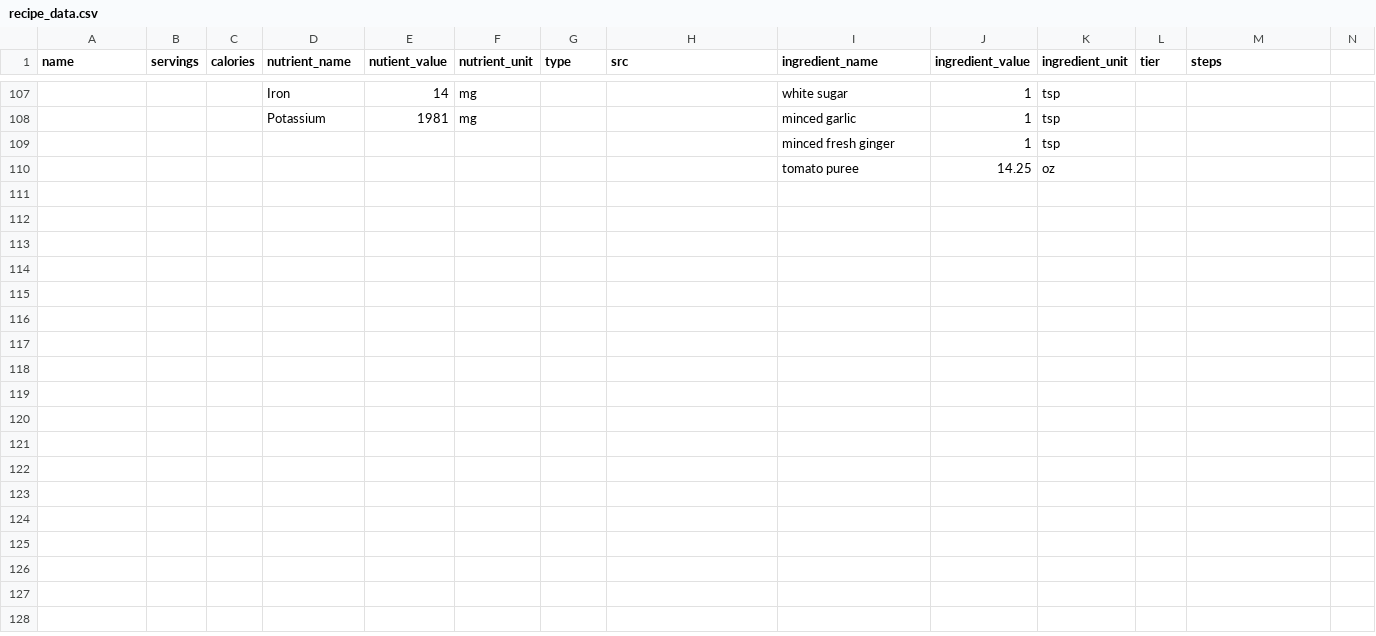
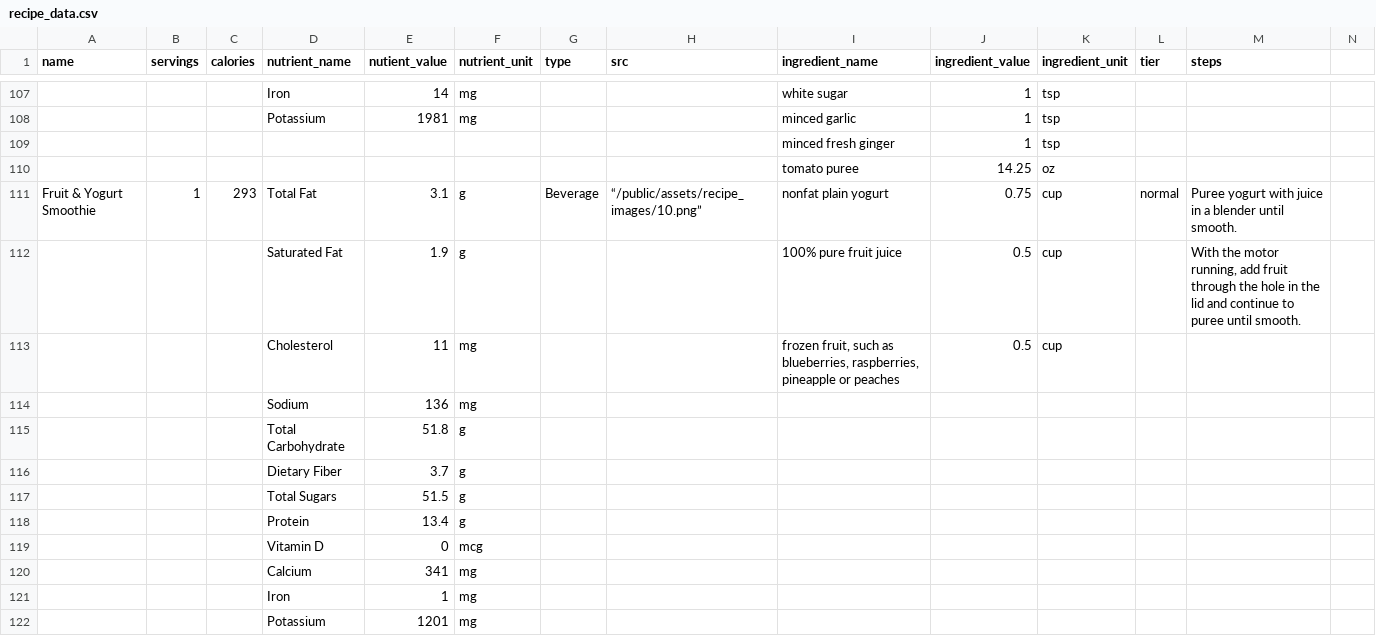
Before and after one commit to vibbyg/hack-the-valley-7, a CSV file: recipe_data.csv, drawn as a sheet; only a part is shown, gaps mark what is left out; the diff names each change by its address in the sheet, - before the commit and + after, or states it on an @@ line.

Commit message:
Final recipe_data and images

```diff
--- a/recipe_data.csv
+++ b/recipe_data.csv
+row 111: Fruit & Yogurt Smoothie | 1 | 293 | Total Fat | 3.1 | g | Beverage | “/public/assets/recipe_images/10.png” | nonfat plain yogurt | 0.75 | cup | normal | Puree yogurt with juice in a blender until smooth.
+row 112:  |  |  | Saturated Fat | 1.9 | g |  |  | 100% pure fruit juice | 0.5 | cup |  | With the motor running, add fruit through the hole in the lid and continue to puree until smooth.
+row 113:  |  |  | Cholesterol | 11 | mg |  |  | frozen fruit, such as blueberries, raspberries, pineapple or peaches | 0.5 | cup
+row 114:  |  |  | Sodium | 136 | mg
+row 115:  |  |  | Total Carbohydrate | 51.8 | g
+row 116:  |  |  | Dietary Fiber | 3.7 | g
+row 117:  |  |  | Total Sugars | 51.5 | g
+row 118:  |  |  | Protein | 13.4 | g
+row 119:  |  |  | Vitamin D | 0 | mcg
+row 120:  |  |  | Calcium | 341 | mg
+row 121:  |  |  | Iron | 1 | mg
+row 122:  |  |  | Potassium | 1201 | mg
```
Also changed, not shown: 4 other files.
